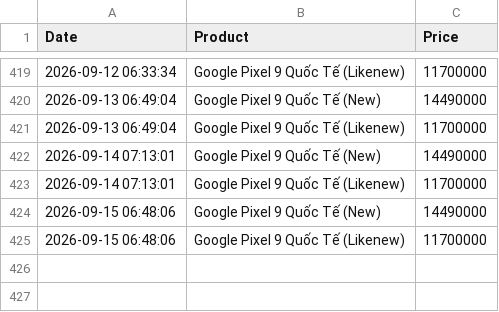
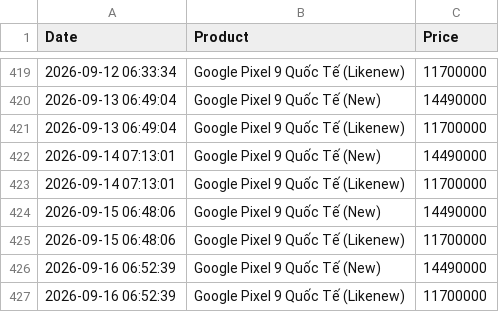
Before and after one commit to yanhongnanbk112/niko-pixel-scap, a CSV file: price_log.csv, drawn as a sheet; only a part is shown, gaps mark what is left out; the diff names each change by its address in the sheet, - before the commit and + after, or states it on an @@ line.

```diff
--- a/price_log.csv
+++ b/price_log.csv
+row 426: 2026-09-16 06:52:39 | Google Pixel 9 Quốc Tế (New) | 14490000
+row 427: 2026-09-16 06:52:39 | Google Pixel 9 Quốc Tế (Likenew) | 11700000
```
Also changed, not shown: 1 other file.
